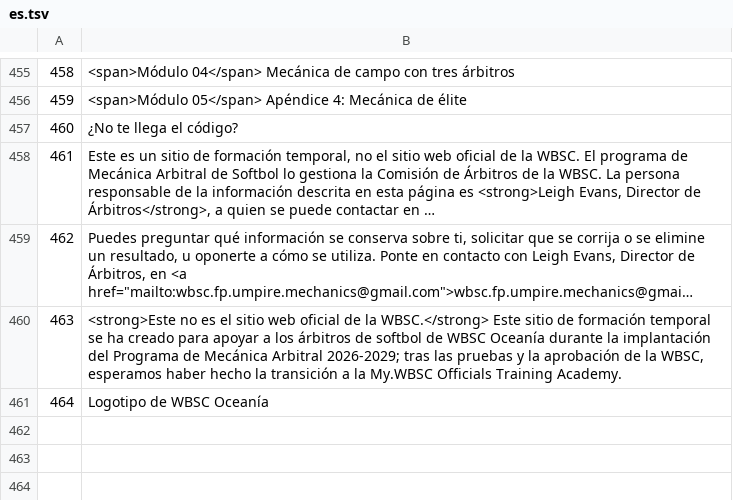
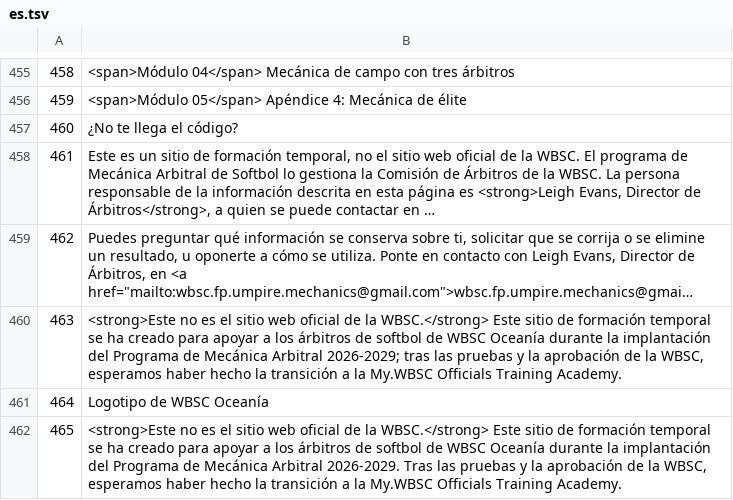
Before and after one commit to alexAAH1202/WBSC, a TSV file: i18n/src/es.tsv, drawn as a sheet; only a part is shown, gaps mark what is left out; long unchanged cells end in ….

```diff
--- a/i18n/src/es.tsv
+++ b/i18n/src/es.tsv
@@ -461 +461,2 @@
 464	Logotipo de WBSC Oceanía
+465	<strong>Este no es el sitio web oficial de la WBSC.</strong> Este sitio de formación temporal se ha creado para apoyar a los árbitros de softbol de WBSC Oceanía durante la implantación del Programa de Mecánica Arbitral 2026-2029. Tras las pruebas y la aprobación de la WBSC, esperamos haber hecho la transición a la My.WBSC Officials Training Academy.
```
Also changed, not shown: 13 other files.
